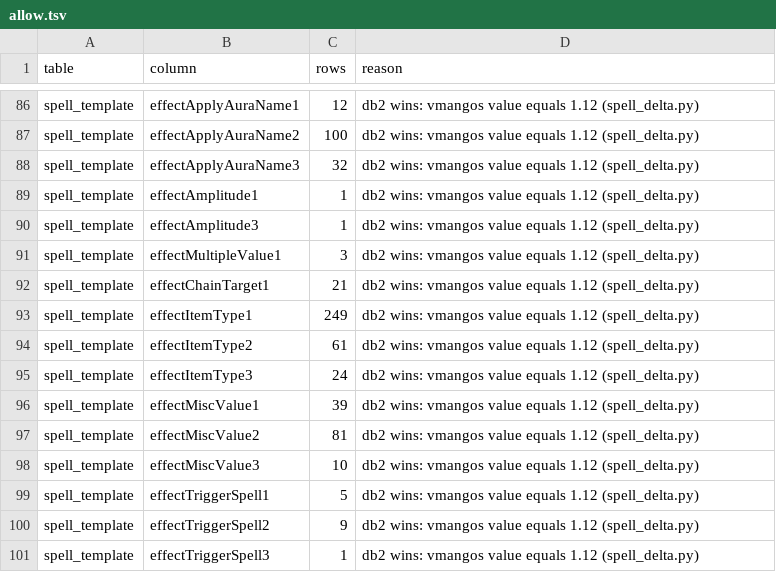
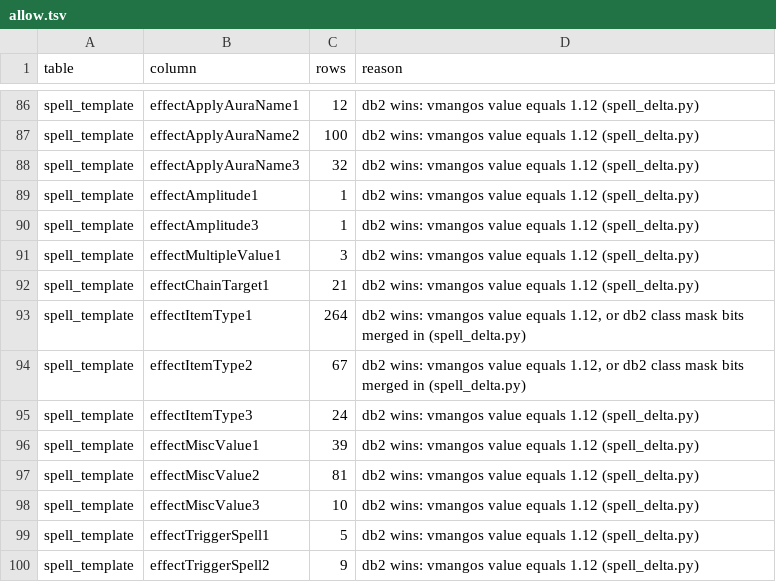
Before and after one commit to smangos-project/smangos, a TSV file: tools/database_tool/Verify/srv/allow.tsv, drawn as a sheet; only a part is shown, gaps mark what is left out; the shorter side is filled out with more unchanged rows.

```diff
--- a/tools/database_tool/Verify/srv/allow.tsv
+++ b/tools/database_tool/Verify/srv/allow.tsv
@@ -92,4 +92,4 @@ spell_template	effectMultipleValue1	3	db2 wins: vmangos value equals 1.12 (spell
 spell_template	effectChainTarget1	21	db2 wins: vmangos value equals 1.12 (spell_delta.py)
-spell_template	effectItemType1	249	db2 wins: vmangos value equals 1.12 (spell_delta.py)
-spell_template	effectItemType2	61	db2 wins: vmangos value equals 1.12 (spell_delta.py)
+spell_template	effectItemType1	264	db2 wins: vmangos value equals 1.12, or db2 class mask bits merged in (spell_delta.py)
+spell_template	effectItemType2	67	db2 wins: vmangos value equals 1.12, or db2 class mask bits merged in (spell_delta.py)
 spell_template	effectItemType3	24	db2 wins: vmangos value equals 1.12 (spell_delta.py)
```
Also changed, not shown: tools/database_tool/Verify/client-delta.tsv, 2 other files.
